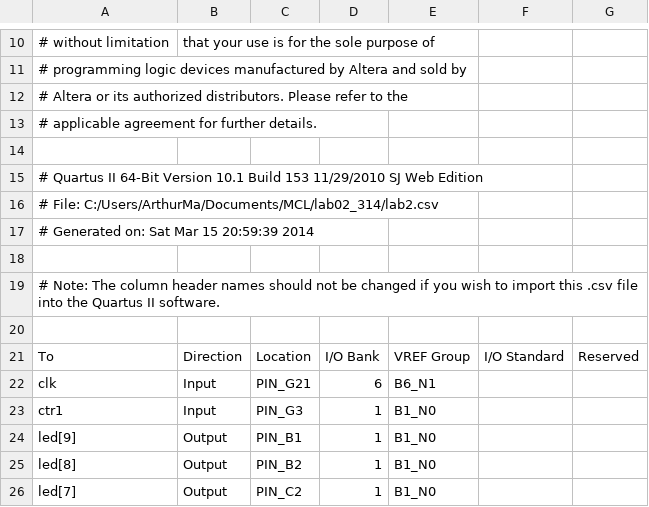
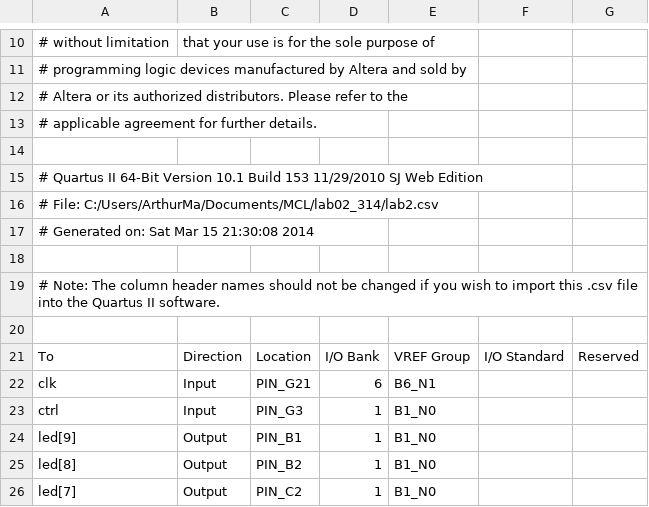
Before and after one commit to 4406arthur/MCL, a CSV file: lab02_314/lab2.csv, drawn as a sheet; only a part is shown, gaps mark what is left out.

```diff
--- a/lab02_314/lab2.csv
+++ b/lab02_314/lab2.csv
@@ -16,3 +16,3 @@
 # File: C:/Users/ArthurMa/Documents/MCL/lab02_314/lab2.csv
-# Generated on: Sat Mar 15 20:59:39 2014
+# Generated on: Sat Mar 15 21:30:08 2014
 
@@ -22,3 +22,3 @@ To,Direction,Location,I/O Bank,VREF Group,I/O Standard,Reserved
 clk,Input,PIN_G21,6,B6_N1,,
-ctr1,Input,PIN_G3,1,B1_N0,,
+ctrl,Input,PIN_G3,1,B1_N0,,
 led[9],Output,PIN_B1,1,B1_N0,,
```
Also changed, not shown: 1 other file.
